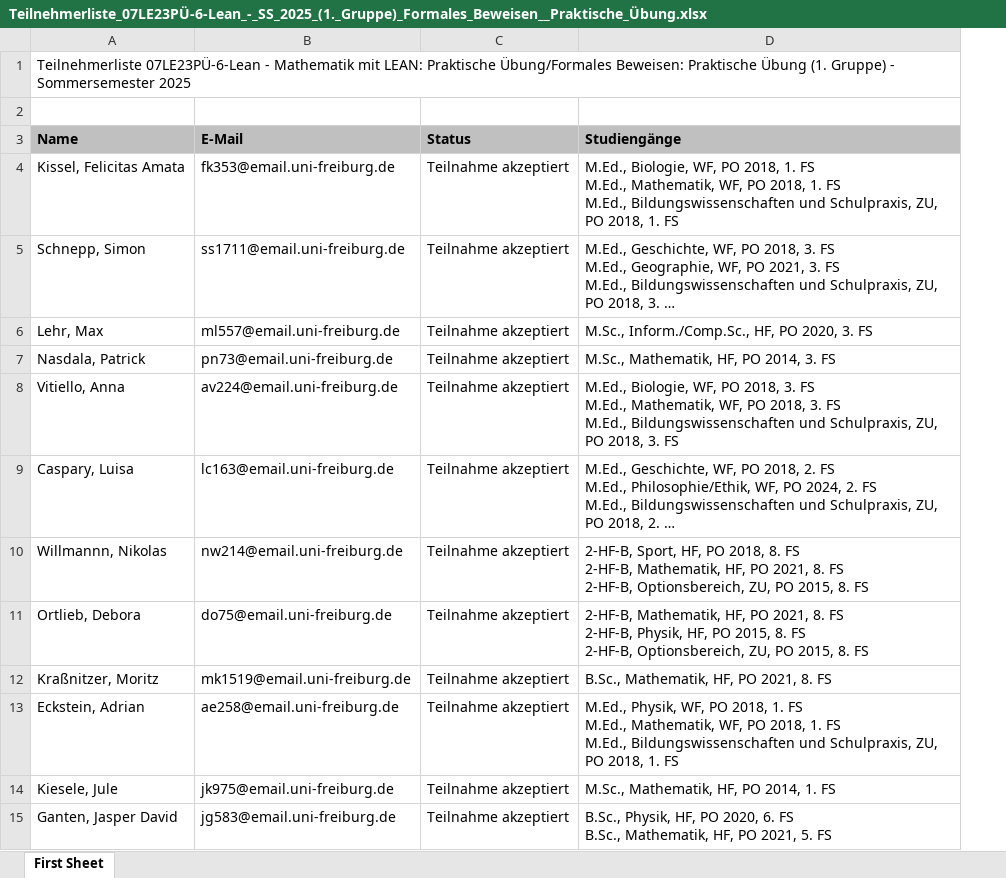
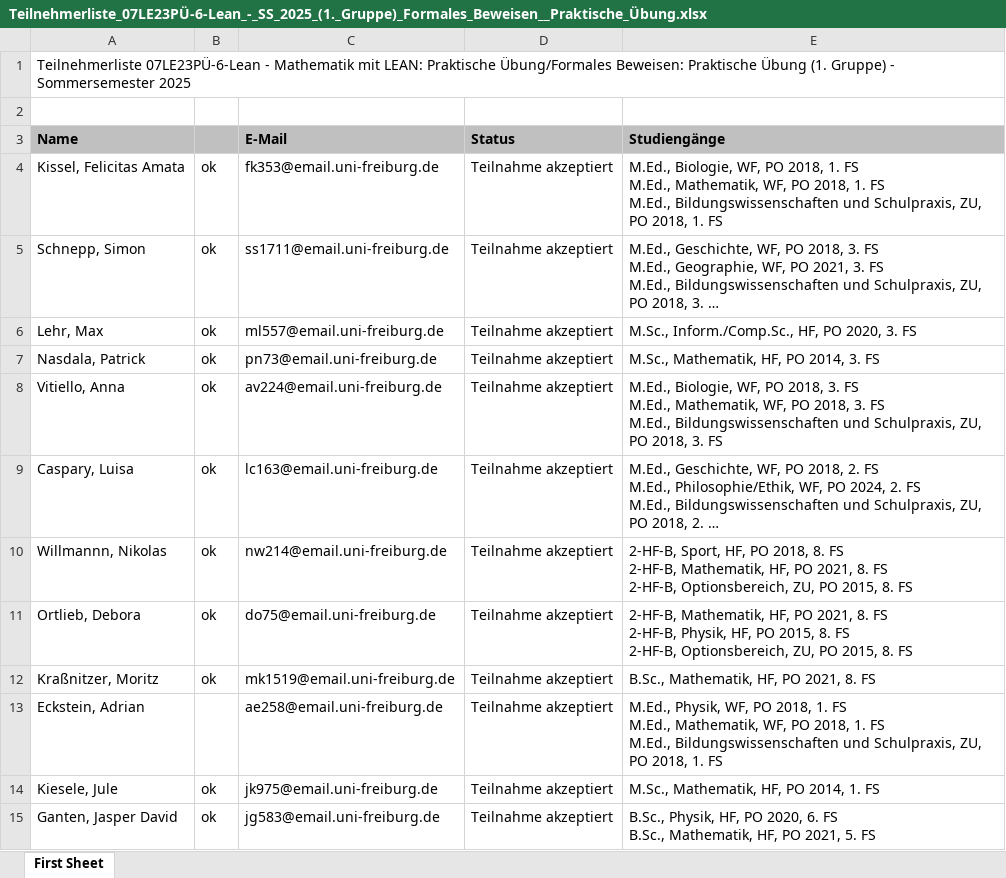
Before and after one commit to pfaffelh/leancourse, an Excel workbook: Leancourse/Misc/Teilnehmerliste_07LE23PÜ-6-Lean_-_SS_2025_(1._Gruppe)_Formales_Beweisen__Praktische_Übung.xlsx, sheet First Sheet, drawn as a sheet; long unchanged cells end in …; values as stored, in another font and other column widths than the file's, no borders; the diff names each change by its address in the sheet, - before the commit and + after, or states it on an @@ line.

```diff
--- a/Leancourse/Misc/Teilnehmerliste_07LE23PÜ-6-Lean_-_SS_2025_(1._Gruppe)_Formales_Beweisen__Praktische_Übung.xlsx (sheet First Sheet)
+++ b/Leancourse/Misc/Teilnehmerliste_07LE23PÜ-6-Lean_-_SS_2025_(1._Gruppe)_Formales_Beweisen__Praktische_Übung.xlsx (sheet First Sheet)
+column B, rows 4-15: ok | ok | ok | ok | ok | ok | ok | ok | ok |  | ok | ok
```
Also changed, not shown: 24 other files.
